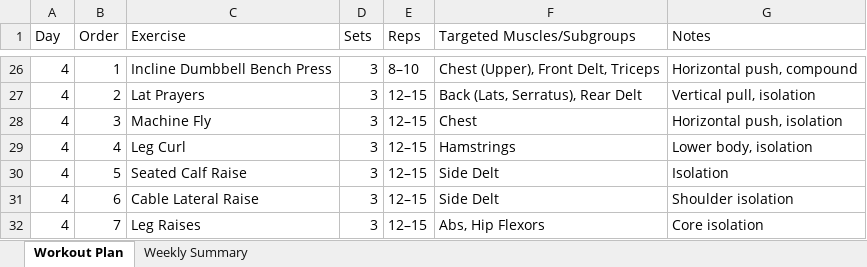
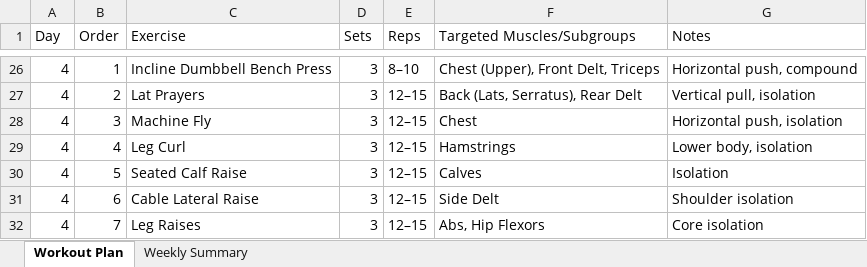
Before and after one commit to ryankwok123/4_day_workout_regimen, an Excel workbook: CAI_Workout_Regimen.xlsx, sheet Workout Plan, drawn as a sheet; only a part is shown, gaps mark what is left out; values as stored, in another font and other column widths than the file's, no borders; the diff names each change by its address in the sheet, - before the commit and + after, or states it on an @@ line.

```diff
--- a/CAI_Workout_Regimen.xlsx (sheet Workout Plan)
+++ b/CAI_Workout_Regimen.xlsx (sheet Workout Plan)
-F30 (Targeted Muscles/Subgroups): Side Delt
+F30 (Targeted Muscles/Subgroups): Calves
```
Also changed, not shown: sheet Weekly Summary.
